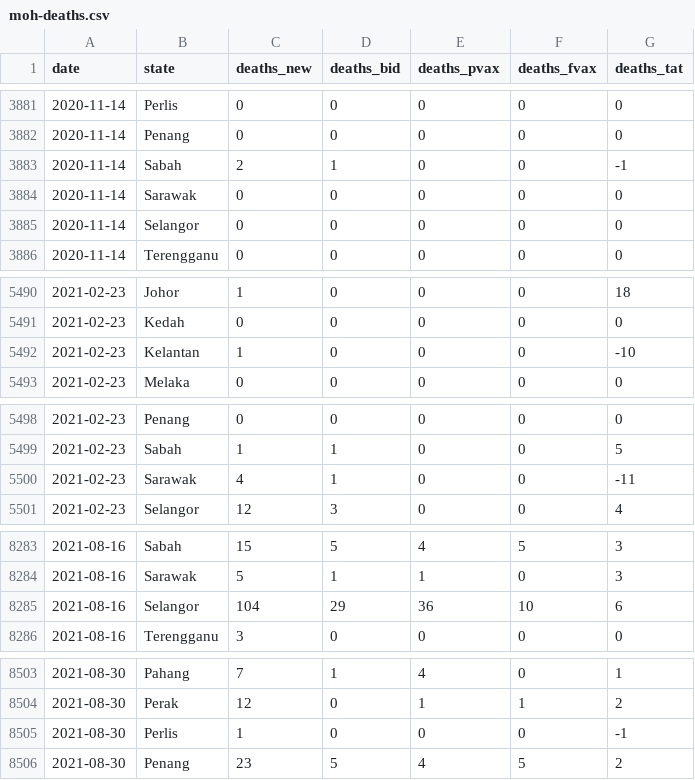
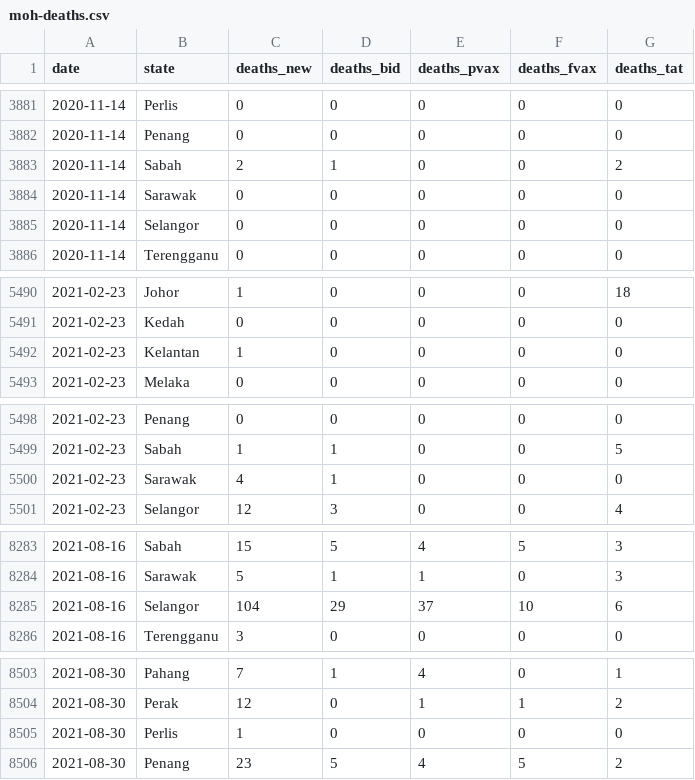
Before and after one commit to DicksonC96/Covid-Mobility-Malaysia, a CSV file: data/moh-deaths.csv, drawn as a sheet; only a part is shown, gaps mark what is left out; the diff covers the shown part only.

```diff
--- a/data/moh-deaths.csv
+++ b/data/moh-deaths.csv
@@ -3882,3 +3882,3 @@ date,state,deaths_new,deaths_bid,deaths_pvax,deaths_fvax,deaths_tat
 2020-11-14,Penang,0,0,0,0,0
-2020-11-14,Sabah,2,1,0,0,-1
+2020-11-14,Sabah,2,1,0,0,2
 2020-11-14,Sarawak,0,0,0,0,0
@@ -5491,3 +5491,3 @@ date,state,deaths_new,deaths_bid,deaths_pvax,deaths_fvax,deaths_tat
 2021-02-23,Kedah,0,0,0,0,0
-2021-02-23,Kelantan,1,0,0,0,-10
+2021-02-23,Kelantan,1,0,0,0,0
 2021-02-23,Melaka,0,0,0,0,0
@@ -5499,3 +5499,3 @@ date,state,deaths_new,deaths_bid,deaths_pvax,deaths_fvax,deaths_tat
 2021-02-23,Sabah,1,1,0,0,5
-2021-02-23,Sarawak,4,1,0,0,-11
+2021-02-23,Sarawak,4,1,0,0,0
 2021-02-23,Selangor,12,3,0,0,4
@@ -8284,3 +8284,3 @@ date,state,deaths_new,deaths_bid,deaths_pvax,deaths_fvax,deaths_tat
 2021-08-16,Sarawak,5,1,1,0,3
-2021-08-16,Selangor,104,29,36,10,6
+2021-08-16,Selangor,104,29,37,10,6
 2021-08-16,Terengganu,3,0,0,0,0
@@ -8504,3 +8504,3 @@ date,state,deaths_new,deaths_bid,deaths_pvax,deaths_fvax,deaths_tat
 2021-08-30,Perak,12,0,1,1,2
-2021-08-30,Perlis,1,0,0,0,-1
+2021-08-30,Perlis,1,0,0,0,0
 2021-08-30,Penang,23,5,4,5,2
```
Also changed, not shown: 3 edited cells elsewhere in this file, data/moh-cases.csv.
